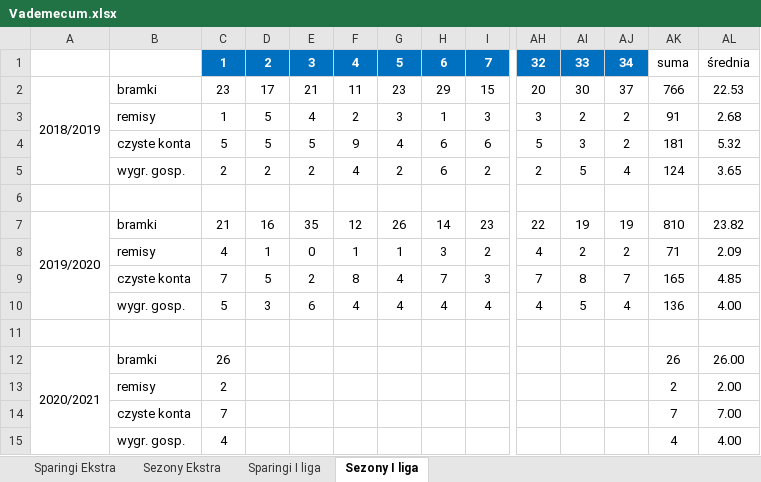
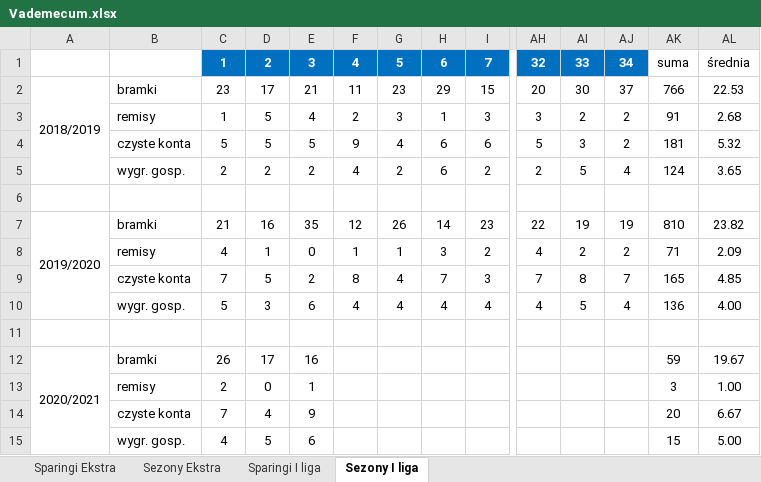
Before and after one commit to mmarcinowski/Football-season-Poisson-model, an Excel workbook: Vademecum.xlsx, sheet Sezony I liga, drawn as a sheet; only a part is shown, gaps mark what is left out; values as stored, in another font and other column widths than the file's, no borders; conditional formats not drawn; removed rows and columns are numbered as before the commit, all else as after; rows hold the shown columns only; the diff names each change by its address in the sheet, - before the commit and + after, or states it on an @@ line.

```diff
--- a/Vademecum.xlsx (sheet Sezony I liga)
+++ b/Vademecum.xlsx (sheet Sezony I liga)
-D12: (empty)
+D12: 17
-E12: (empty)
+E12: 16
-AK12: 26
+AK12: 59
-AL12: 26.00
+AL12: 19.67
-row 13:  | remisy | 2 |  |  |  |  |  |  |  |  |  | 2 | 2.00
-row 14:  | czyste konta | 7 |  |  |  |  |  |  |  |  |  | 7 | 7.00
-row 15:  | wygr. gosp. | 4 |  |  |  |  |  |  |  |  |  | 4 | 4.00
+row 13:  | remisy | 2 | 0 | 1 |  |  |  |  |  |  |  | 3 | 1.00
+row 14:  | czyste konta | 7 | 4 | 9 |  |  |  |  |  |  |  | 20 | 6.67
+row 15:  | wygr. gosp. | 4 | 5 | 6 |  |  |  |  |  |  |  | 15 | 5.00
```
Also changed, not shown: sheet Sezony Ekstra, 2 other files.
